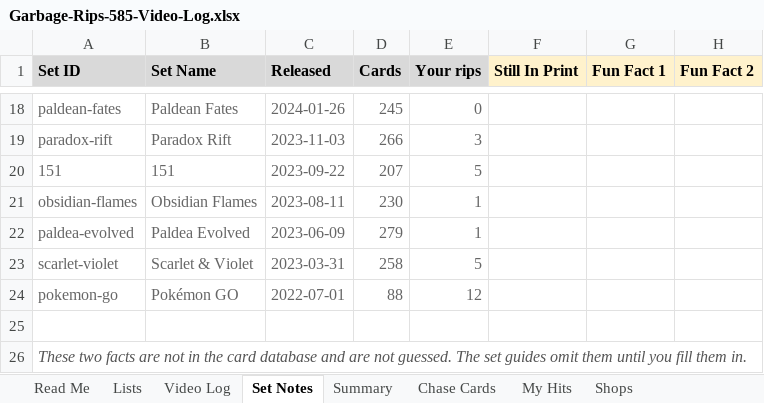
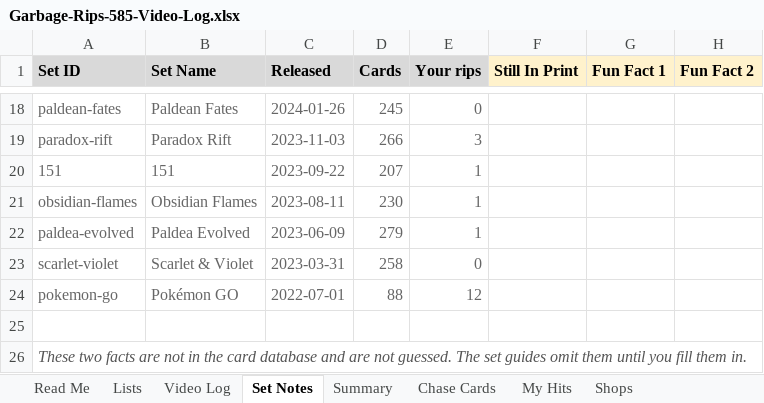
Before and after one commit to garbagerips585/garbagerips585.github.io, an Excel workbook: Garbage-Rips-585-Video-Log.xlsx, sheet Set Notes, drawn as a sheet; only a part is shown, gaps mark what is left out; values as stored, in another font and other column widths than the file's, no borders; the diff names each change by its address in the sheet, - before the commit and + after, or states it on an @@ line.

```diff
--- a/Garbage-Rips-585-Video-Log.xlsx (sheet Set Notes)
+++ b/Garbage-Rips-585-Video-Log.xlsx (sheet Set Notes)
-E20 (Your rips): 5
+E20 (Your rips): 1
-E23 (Your rips): 5
+E23 (Your rips): 0
```
Also changed, not shown: sheet My Hits, sheet Video Log, 1 other file.
